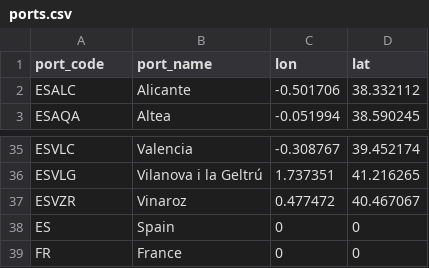
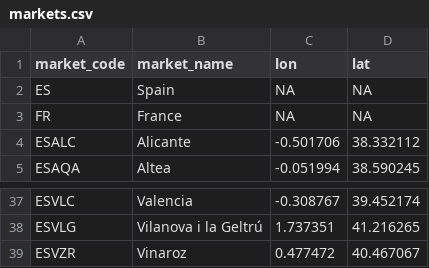
Before and after one commit to SURIMI-Project/SURIMI-market, a CSV file: config/northwestern_med/markets.csv (was config/northwestern_med/ports.csv), drawn as a sheet; only a part is shown, gaps mark what is left out.

```diff
--- a/config/northwestern_med/ports.csv
+++ b/config/northwestern_med/markets.csv
@@ -1,2 +1,4 @@
-port_code,port_name,lon,lat
+market_code,market_name,lon,lat
+ES,Spain,NA,NA
+FR,France,NA,NA
 ESALC,Alicante,-0.501706,38.332112
@@ -37,3 +39 @@ ESVLG,Vilanova i la Geltrú,1.737351,41.216265
 ESVZR,Vinaroz,0.477472,40.467067
-ES,Spain,0,0
-FR,France,0,0
```
Also changed, not shown: config/northwestern_med/species.csv, 5 other files.
